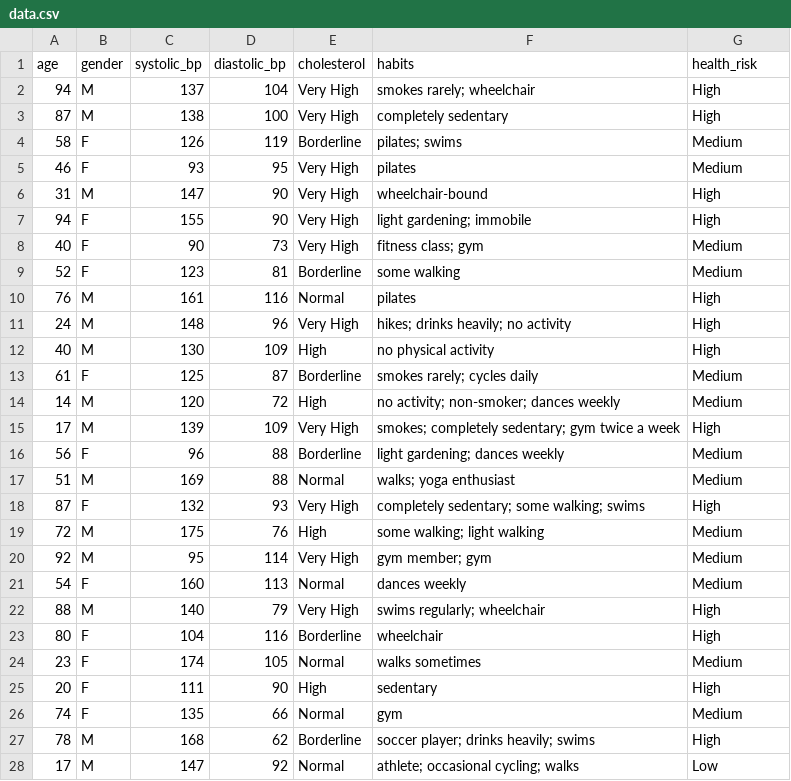
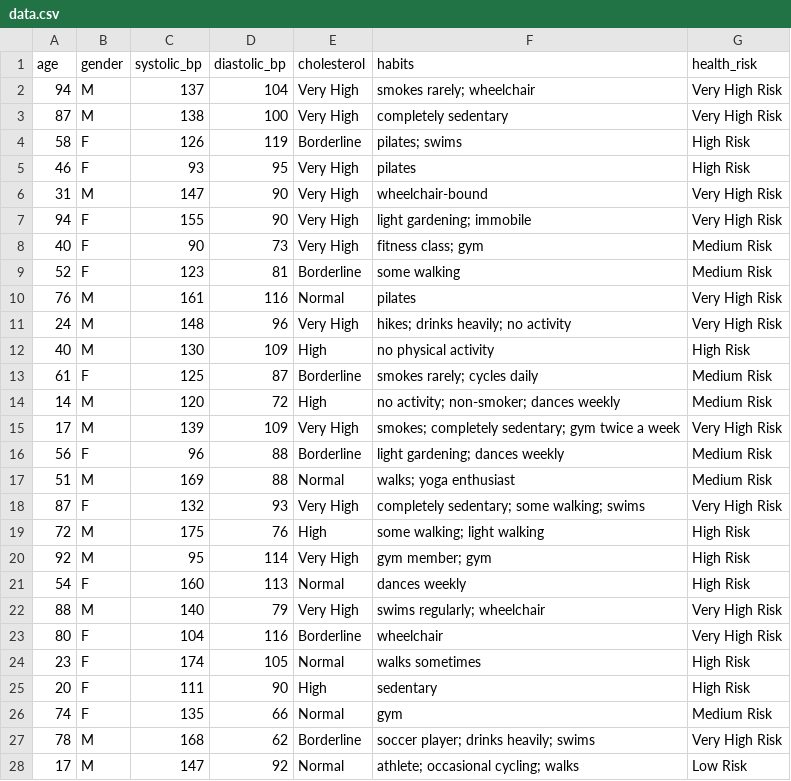
Before and after one commit to peejaykoy12345/HealthRisk-AI, a CSV file: AI/data.csv, drawn as a sheet; only a part is shown; the diff covers the shown part only.

```diff
--- a/AI/data.csv
+++ b/AI/data.csv
@@ -1,28 +1,28 @@
 age,gender,systolic_bp,diastolic_bp,cholesterol,habits,health_risk
-94,M,137,104,Very High,smokes rarely; wheelchair,High
-87,M,138,100,Very High,completely sedentary,High
-58,F,126,119,Borderline,pilates; swims,Medium
-46,F,93,95,Very High,pilates,Medium
-31,M,147,90,Very High,wheelchair-bound,High
-94,F,155,90,Very High,light gardening; immobile,High
-40,F,90,73,Very High,fitness class; gym,Medium
-52,F,123,81,Borderline,some walking,Medium
-76,M,161,116,Normal,pilates,High
-24,M,148,96,Very High,hikes; drinks heavily; no activity,High
-40,M,130,109,High,no physical activity,High
-61,F,125,87,Borderline,smokes rarely; cycles daily,Medium
-14,M,120,72,High,no activity; non-smoker; dances weekly,Medium
-17,M,139,109,Very High,smokes; completely sedentary; gym twice a week,High
-56,F,96,88,Borderline,light gardening; dances weekly,Medium
-51,M,169,88,Normal,walks; yoga enthusiast,Medium
-87,F,132,93,Very High,completely sedentary; some walking; swims,High
-72,M,175,76,High,some walking; light walking,Medium
-92,M,95,114,Very High,gym member; gym,Medium
-54,F,160,113,Normal,dances weekly,Medium
-88,M,140,79,Very High,swims regularly; wheelchair,High
-80,F,104,116,Borderline,wheelchair,High
-23,F,174,105,Normal,walks sometimes,Medium
-20,F,111,90,High,sedentary,High
-74,F,135,66,Normal,gym,Medium
-78,M,168,62,Borderline,soccer player; drinks heavily; swims,High
-17,M,147,92,Normal,athlete; occasional cycling; walks,Low
+94,M,137,104,Very High,smokes rarely; wheelchair,Very High Risk
+87,M,138,100,Very High,completely sedentary,Very High Risk
+58,F,126,119,Borderline,pilates; swims,High Risk
+46,F,93,95,Very High,pilates,High Risk
+31,M,147,90,Very High,wheelchair-bound,Very High Risk
+94,F,155,90,Very High,light gardening; immobile,Very High Risk
+40,F,90,73,Very High,fitness class; gym,Medium Risk
+52,F,123,81,Borderline,some walking,Medium Risk
+76,M,161,116,Normal,pilates,Very High Risk
+24,M,148,96,Very High,hikes; drinks heavily; no activity,Very High Risk
+40,M,130,109,High,no physical activity,High Risk
+61,F,125,87,Borderline,smokes rarely; cycles daily,Medium Risk
+14,M,120,72,High,no activity; non-smoker; dances weekly,Medium Risk
+17,M,139,109,Very High,smokes; completely sedentary; gym twice a week,Very High Risk
+56,F,96,88,Borderline,light gardening; dances weekly,Medium Risk
+51,M,169,88,Normal,walks; yoga enthusiast,Medium Risk
+87,F,132,93,Very High,completely sedentary; some walking; swims,Very High Risk
+72,M,175,76,High,some walking; light walking,High Risk
+92,M,95,114,Very High,gym member; gym,High Risk
+54,F,160,113,Normal,dances weekly,High Risk
+88,M,140,79,Very High,swims regularly; wheelchair,Very High Risk
+80,F,104,116,Borderline,wheelchair,Very High Risk
+23,F,174,105,Normal,walks sometimes,High Risk
+20,F,111,90,High,sedentary,High Risk
+74,F,135,66,Normal,gym,Medium Risk
+78,M,168,62,Borderline,soccer player; drinks heavily; swims,Very High Risk
+17,M,147,92,Normal,athlete; occasional cycling; walks,Low Risk
```
Also changed, not shown: 73 edited cells elsewhere in this file, 6 other files.
